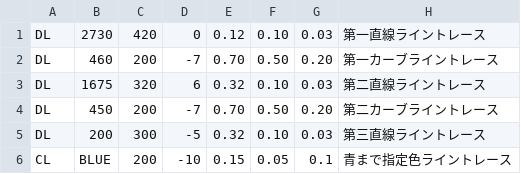
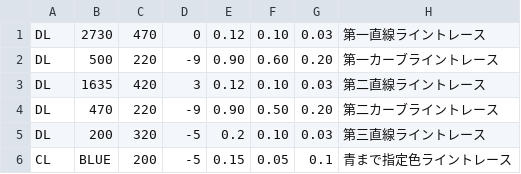
Before and after one commit to KatLab-MiyazakiUniv/etrobocon2024, a CSV file: datafiles/LineTraceLeft.csv, drawn as a sheet.

Commit message:
試走会の修正

```diff
--- a/datafiles/LineTraceLeft.csv
+++ b/datafiles/LineTraceLeft.csv
@@ -1,6 +1,6 @@
-DL,2730,420,0,0.12,0.10,0.03,第一直線ライントレース
-DL,460,200,-7,0.70,0.50,0.20,第一カーブライントレース
-DL,1675,320,6,0.32,0.10,0.03,第二直線ライントレース
-DL,450,200,-7,0.70,0.50,0.20,第二カーブライントレース
-DL,200,300,-5,0.32,0.10,0.03,第三直線ライントレース
-CL,BLUE,200,-10,0.15,0.05,0.1,青まで指定色ライントレース
+DL,2730,470,0,0.12,0.10,0.03,第一直線ライントレース
+DL,500,220,-9,0.90,0.60,0.20,第一カーブライントレース
+DL,1635,420,3,0.12,0.10,0.03,第二直線ライントレース
+DL,470,220,-9,0.90,0.50,0.20,第二カーブライントレース
+DL,200,320,-5,0.2,0.10,0.03,第三直線ライントレース
+CL,BLUE,200,-5,0.15,0.05,0.1,青まで指定色ライントレース
```
